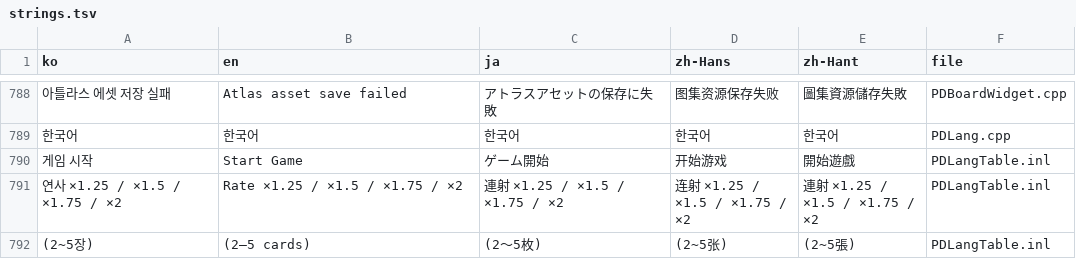
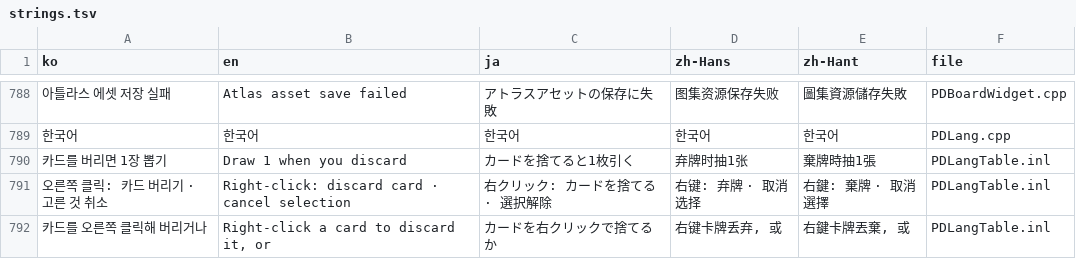
Before and after one commit to myLim820206/ProjectB, a TSV file: tools/lang/strings.tsv, drawn as a sheet; only a part is shown, gaps mark what is left out; the shorter side is filled out with more unchanged rows; the diff covers the shown part only; the diff names each change by its address in the sheet, - before the commit and + after, or states it on an @@ line.

```diff
--- a/tools/lang/strings.tsv
+++ b/tools/lang/strings.tsv
+row 790: 카드를 버리면 1장 뽑기 | Draw 1 when you discard | カードを捨てると1枚引く | 弃牌时抽1张 | 棄牌時抽1張 | PDLangTable.inl
+row 791: 오른쪽 클릭: 카드 버리기 · 고른 것 취소 | Right-click: discard card · cancel selection | 右クリック: カードを捨てる · 選択解除 | 右键: 弃牌 · 取消选择 | 右鍵: 棄牌 · 取消選擇 | PDLangTable.inl
+row 792: 카드를 오른쪽 클릭해 버리거나 | Right-click a card to discard it, or | カードを右クリックで捨てるか | 右键卡牌丢弃, 或 | 右鍵卡牌丟棄, 或 | PDLangTable.inl
```
Also changed, not shown: 6 added rows, 4 removed rows and 5 edited cells elsewhere in this file, 9 other files.
